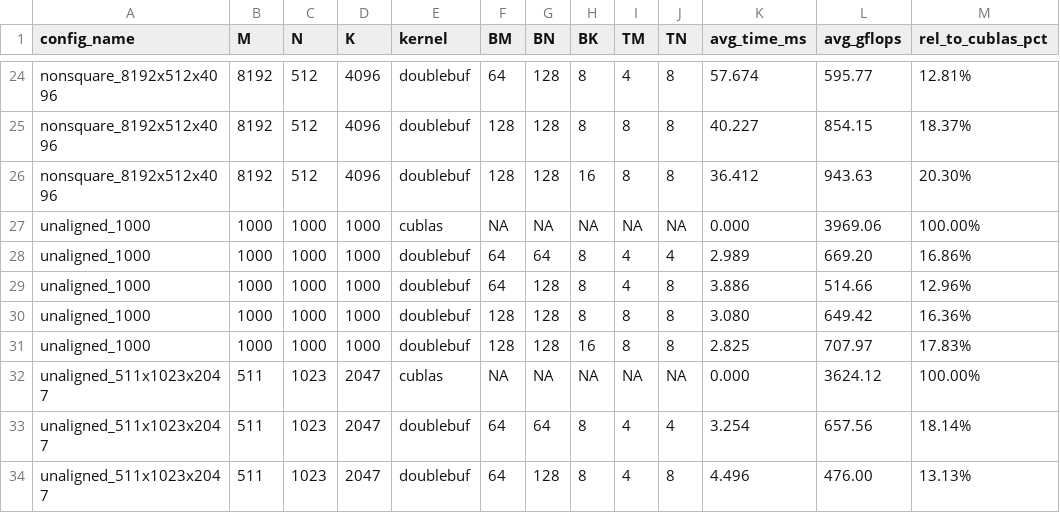
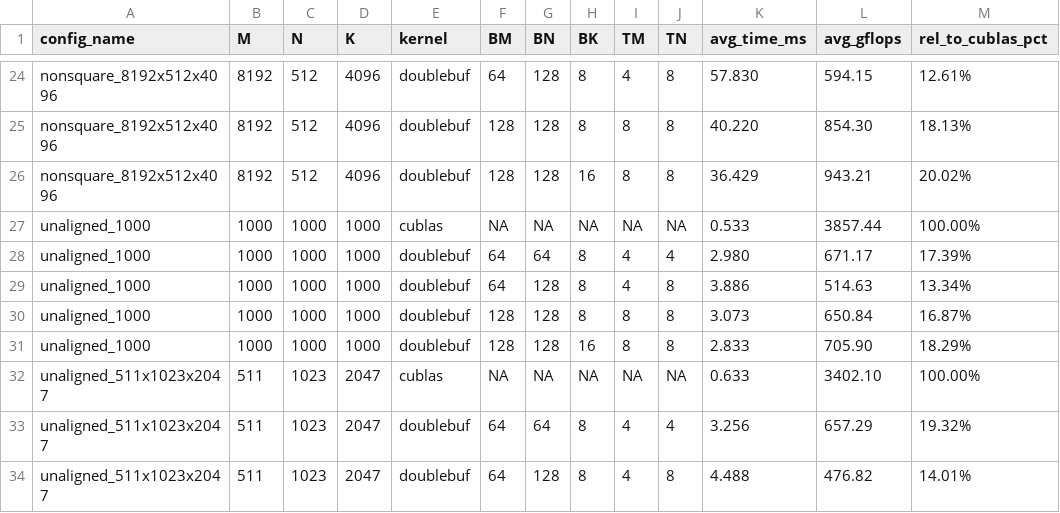
Before and after one commit to Resplendid123/gemm, a CSV file: results/stage5_results.csv, drawn as a sheet; only a part is shown, gaps mark what is left out; the diff covers the shown part only; the diff names each change by its address in the sheet, - before the commit and + after, or states it on an @@ line.

```diff
--- a/results/stage5_results.csv
+++ b/results/stage5_results.csv
-K24 (avg_time_ms): 57.674
+K24 (avg_time_ms): 57.830
-L24 (avg_gflops): 595.77
+L24 (avg_gflops): 594.15
-M24 (rel_to_cublas_pct): 12.81%
+M24 (rel_to_cublas_pct): 12.61%
-K25 (avg_time_ms): 40.227
+K25 (avg_time_ms): 40.220
-L25 (avg_gflops): 854.15
+L25 (avg_gflops): 854.30
-M25 (rel_to_cublas_pct): 18.37%
+M25 (rel_to_cublas_pct): 18.13%
-K26 (avg_time_ms): 36.412
+K26 (avg_time_ms): 36.429
-L26 (avg_gflops): 943.63
+L26 (avg_gflops): 943.21
-M26 (rel_to_cublas_pct): 20.30%
+M26 (rel_to_cublas_pct): 20.02%
-K27 (avg_time_ms): 0.000
+K27 (avg_time_ms): 0.533
-L27 (avg_gflops): 3969.06
+L27 (avg_gflops): 3857.44
-K28 (avg_time_ms): 2.989
+K28 (avg_time_ms): 2.980
-L28 (avg_gflops): 669.20
+L28 (avg_gflops): 671.17
-M28 (rel_to_cublas_pct): 16.86%
+M28 (rel_to_cublas_pct): 17.39%
-L29 (avg_gflops): 514.66
+L29 (avg_gflops): 514.63
-M29 (rel_to_cublas_pct): 12.96%
+M29 (rel_to_cublas_pct): 13.34%
-K30 (avg_time_ms): 3.080
+K30 (avg_time_ms): 3.073
-L30 (avg_gflops): 649.42
+L30 (avg_gflops): 650.84
-M30 (rel_to_cublas_pct): 16.36%
+M30 (rel_to_cublas_pct): 16.87%
-K31 (avg_time_ms): 2.825
+K31 (avg_time_ms): 2.833
-L31 (avg_gflops): 707.97
+L31 (avg_gflops): 705.90
-M31 (rel_to_cublas_pct): 17.83%
+M31 (rel_to_cublas_pct): 18.29%
-K32 (avg_time_ms): 0.000
+K32 (avg_time_ms): 0.633
-L32 (avg_gflops): 3624.12
+L32 (avg_gflops): 3402.10
-K33 (avg_time_ms): 3.254
+K33 (avg_time_ms): 3.256
-L33 (avg_gflops): 657.56
+L33 (avg_gflops): 657.29
-M33 (rel_to_cublas_pct): 18.14%
+M33 (rel_to_cublas_pct): 19.32%
-K34 (avg_time_ms): 4.496
+K34 (avg_time_ms): 4.488
-L34 (avg_gflops): 476.00
+L34 (avg_gflops): 476.82
-M34 (rel_to_cublas_pct): 13.13%
+M34 (rel_to_cublas_pct): 14.01%
```
Also changed, not shown: 67 edited cells elsewhere in this file, 12 other files.
